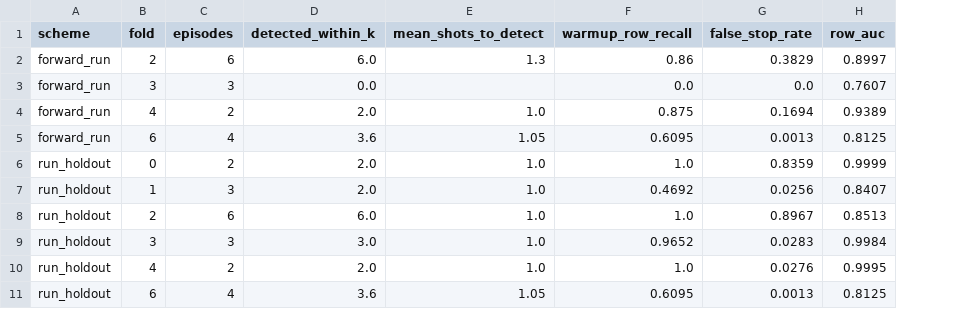
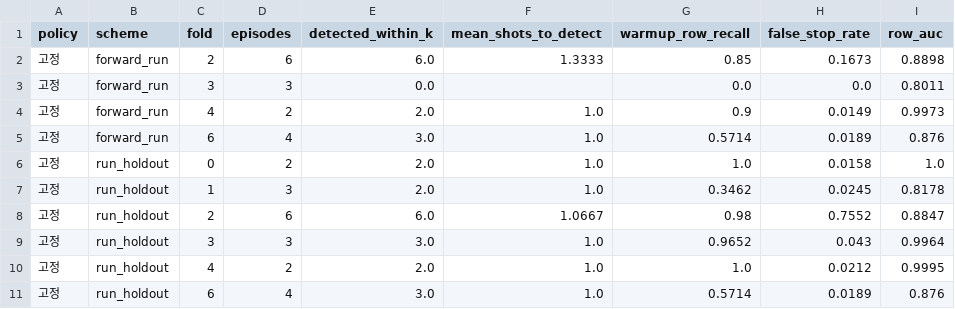
Before and after one commit to CastGuard/castguard, a CSV file: reports/tables/gate_results.csv, drawn as a sheet; only a part is shown; addresses are those after the commit; the diff covers the shown part only; the diff names each change by its address in the sheet, - before the commit and + after, or states it on an @@ line.

```diff
--- a/reports/tables/gate_results.csv
+++ b/reports/tables/gate_results.csv
+column A (policy), rows 2-11: all 고정
-F2 (mean_shots_to_detect): 1.3
+F2 (mean_shots_to_detect): 1.3333
-G2 (warmup_row_recall): 0.86
+G2 (warmup_row_recall): 0.85
-H2 (false_stop_rate): 0.3829
+H2 (false_stop_rate): 0.1673
-I2 (row_auc): 0.8997
+I2 (row_auc): 0.8898
-I3 (row_auc): 0.7607
+I3 (row_auc): 0.8011
-G4 (warmup_row_recall): 0.875
+G4 (warmup_row_recall): 0.9
-H4 (false_stop_rate): 0.1694
+H4 (false_stop_rate): 0.0149
-I4 (row_auc): 0.9389
+I4 (row_auc): 0.9973
-E5 (detected_within_k): 3.6
+E5 (detected_within_k): 3.0
-F5 (mean_shots_to_detect): 1.05
+F5 (mean_shots_to_detect): 1.0
-G5 (warmup_row_recall): 0.6095
+G5 (warmup_row_recall): 0.5714
-H5 (false_stop_rate): 0.0013
+H5 (false_stop_rate): 0.0189
-I5 (row_auc): 0.8125
+I5 (row_auc): 0.876
-H6 (false_stop_rate): 0.8359
+H6 (false_stop_rate): 0.0158
-I6 (row_auc): 0.9999
+I6 (row_auc): 1.0
-G7 (warmup_row_recall): 0.4692
+G7 (warmup_row_recall): 0.3462
-H7 (false_stop_rate): 0.0256
+H7 (false_stop_rate): 0.0245
-I7 (row_auc): 0.8407
+I7 (row_auc): 0.8178
-F8 (mean_shots_to_detect): 1.0
+F8 (mean_shots_to_detect): 1.0667
-G8 (warmup_row_recall): 1.0
+G8 (warmup_row_recall): 0.98
-H8 (false_stop_rate): 0.8967
+H8 (false_stop_rate): 0.7552
-I8 (row_auc): 0.8513
+I8 (row_auc): 0.8847
-H9 (false_stop_rate): 0.0283
+H9 (false_stop_rate): 0.043
-I9 (row_auc): 0.9984
+I9 (row_auc): 0.9964
-H10 (false_stop_rate): 0.0276
+H10 (false_stop_rate): 0.0212
-E11 (detected_within_k): 3.6
+E11 (detected_within_k): 3.0
-F11 (mean_shots_to_detect): 1.05
+F11 (mean_shots_to_detect): 1.0
-G11 (warmup_row_recall): 0.6095
+G11 (warmup_row_recall): 0.5714
-H11 (false_stop_rate): 0.0013
+H11 (false_stop_rate): 0.0189
-I11 (row_auc): 0.8125
+I11 (row_auc): 0.876
```
Also changed, not shown: 11 added rows and 3 edited cells elsewhere in this file, outputs/predictions/test_predictions.csv, reports/tables/defect_type_results.csv, 17 other files.
